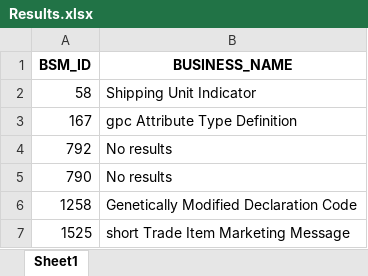
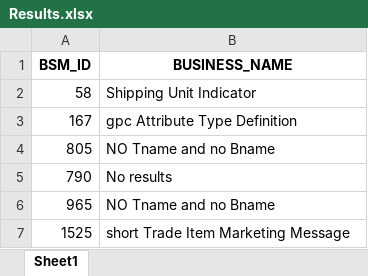
Before and after one commit to SaravananKumaresan/Dakshayani, an Excel workbook: Results.xlsx, sheet Sheet1, drawn as a sheet; values as stored, in another font and other column widths than the file's, no borders; removed rows and columns are numbered as before the commit, all else as after; the diff names each change by its address in the sheet, - before the commit and + after, or states it on an @@ line.

```diff
--- a/Results.xlsx (sheet Sheet1)
+++ b/Results.xlsx (sheet Sheet1)
-row 4: 792 | No results
+row 4: 805 | NO Tname and no Bname
-row 6: 1258 | Genetically Modified Declaration Code
+row 6: 965 | NO Tname and no Bname
```
Also changed, not shown: 5 other files.
